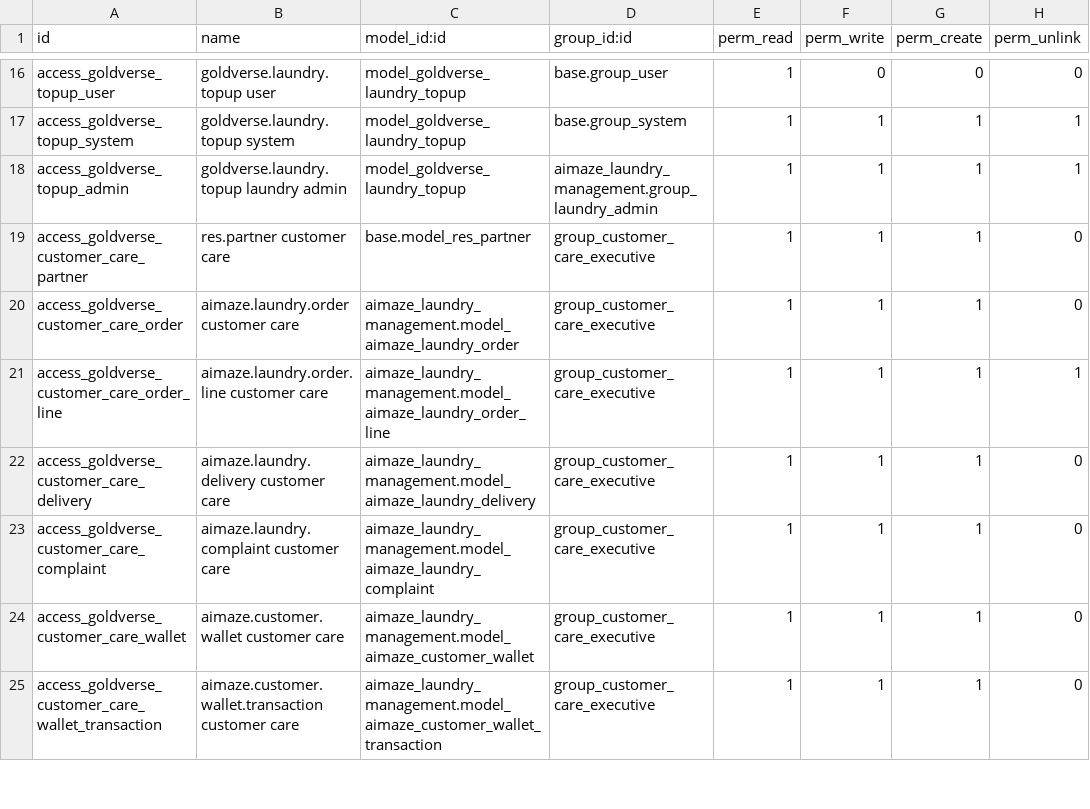
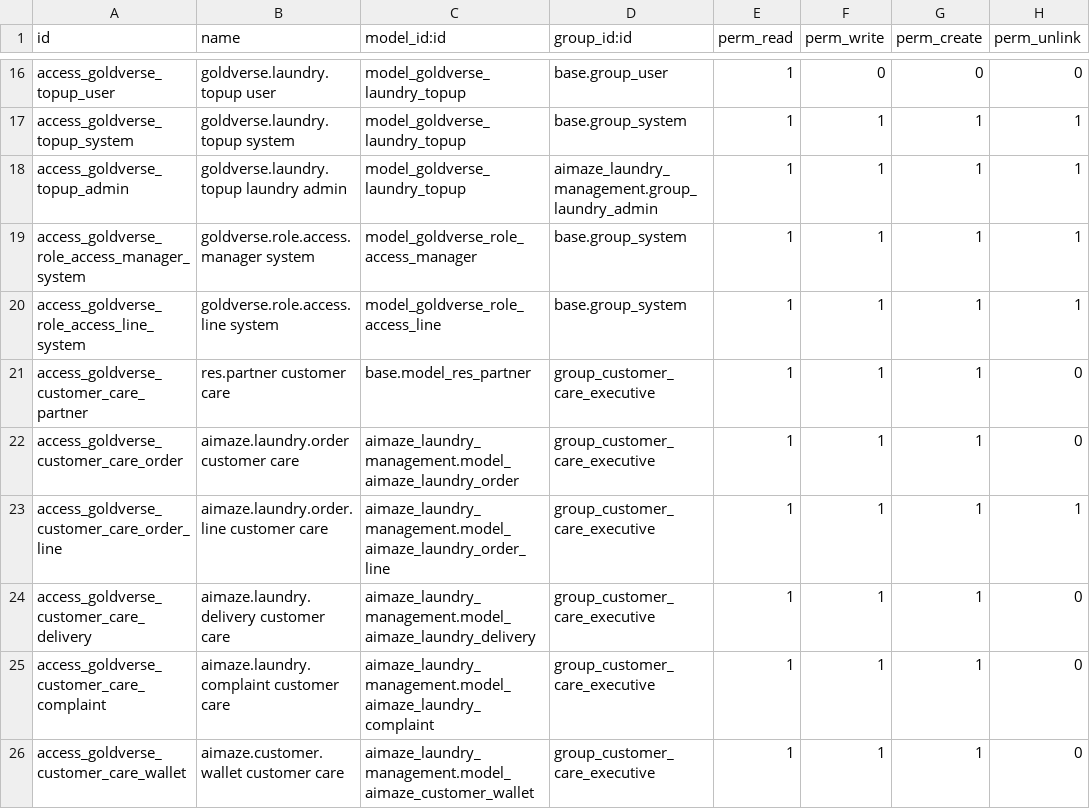
Before and after one commit to aimazetechsolutions-ship-it/AimAze-Laundry-ERP-GoldVerse, a CSV file: addons/goldverse_premium_laundry_branding/security/ir.model.access.csv, drawn as a sheet; only a part is shown, gaps mark what is left out; the shorter side is filled out with more unchanged rows; the diff names each change by its address in the sheet, - before the commit and + after, or states it on an @@ line.

Commit message:
Add GoldVerse role access manager

```diff
--- a/addons/goldverse_premium_laundry_branding/security/ir.model.access.csv
+++ b/addons/goldverse_premium_laundry_branding/security/ir.model.access.csv
+row 19: access_goldverse_role_access_manager_system | goldverse.role.access.manager system | model_goldverse_role_access_manager | base.group_system | 1 | 1 | 1 | 1
+row 20: access_goldverse_role_access_line_system | goldverse.role.access.line system | model_goldverse_role_access_line | base.group_system | 1 | 1 | 1 | 1
```
Also changed, not shown: 4 other files.
